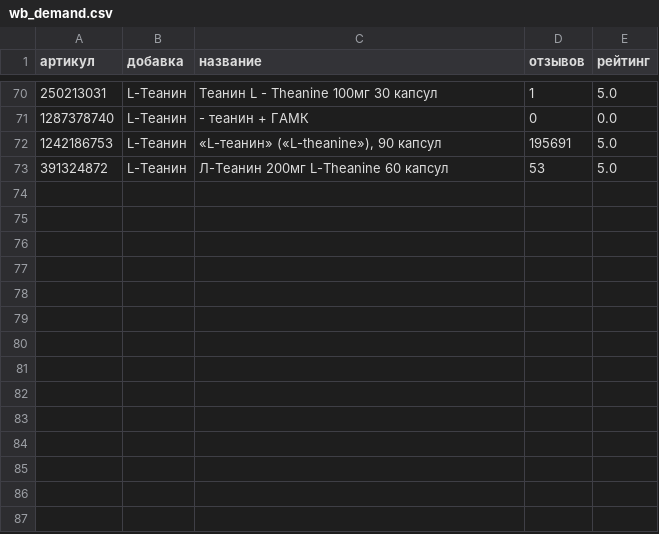
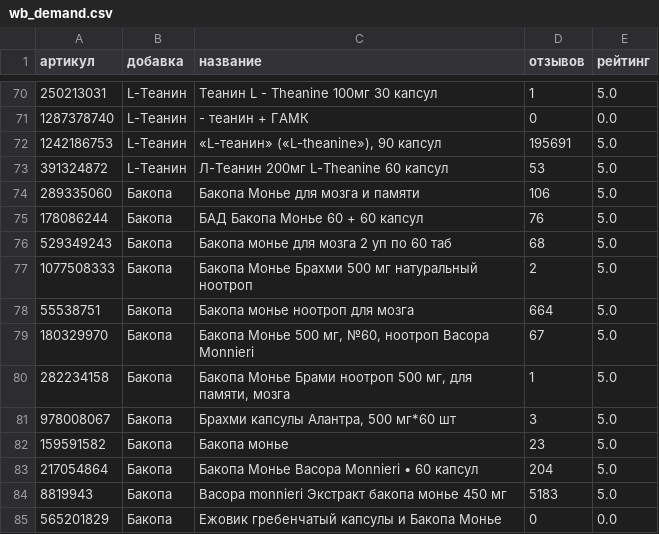
Before and after one commit to DeadSno/brain-25-evidence, a CSV file: data/raw/wb_demand.csv, drawn as a sheet; only a part is shown, gaps mark what is left out; the diff names each change by its address in the sheet, - before the commit and + after, or states it on an @@ line.

```diff
--- a/data/raw/wb_demand.csv
+++ b/data/raw/wb_demand.csv
+row 74: 289335060 | Бакопа | Бакопа Монье для мозга и памяти | 106 | 5.0
+row 75: 178086244 | Бакопа | БАД Бакопа Монье 60 + 60 капсул | 76 | 5.0
+row 76: 529349243 | Бакопа | Бакопа монье для мозга 2 уп по 60 таб | 68 | 5.0
+row 77: 1077508333 | Бакопа | Бакопа Монье Брахми 500 мг натуральный ноотроп | 2 | 5.0
+row 78: 55538751 | Бакопа | Бакопа монье ноотроп для мозга | 664 | 5.0
+row 79: 180329970 | Бакопа | Бакопа Монье 500 мг, №60, ноотроп Bacopa Monnieri | 67 | 5.0
+row 80: 282234158 | Бакопа | Бакопа Монье Брами ноотроп 500 мг, для памяти, мозга | 1 | 5.0
+row 81: 978008067 | Бакопа | Брахми капсулы Алантра, 500 мг*60 шт | 3 | 5.0
+row 82: 159591582 | Бакопа | Бакопа монье | 23 | 5.0
+row 83: 217054864 | Бакопа | Бакопа Монье Bacopa Monnieri • 60 капсул | 204 | 5.0
+row 84: 8819943 | Бакопа | Bacopa monnieri Экстракт бакопа монье 450 мг | 5183 | 5.0
+row 85: 565201829 | Бакопа | Ежовик гребенчатый капсулы и Бакопа Монье | 0 | 0.0
```
Also changed, not shown: 2 other files.
